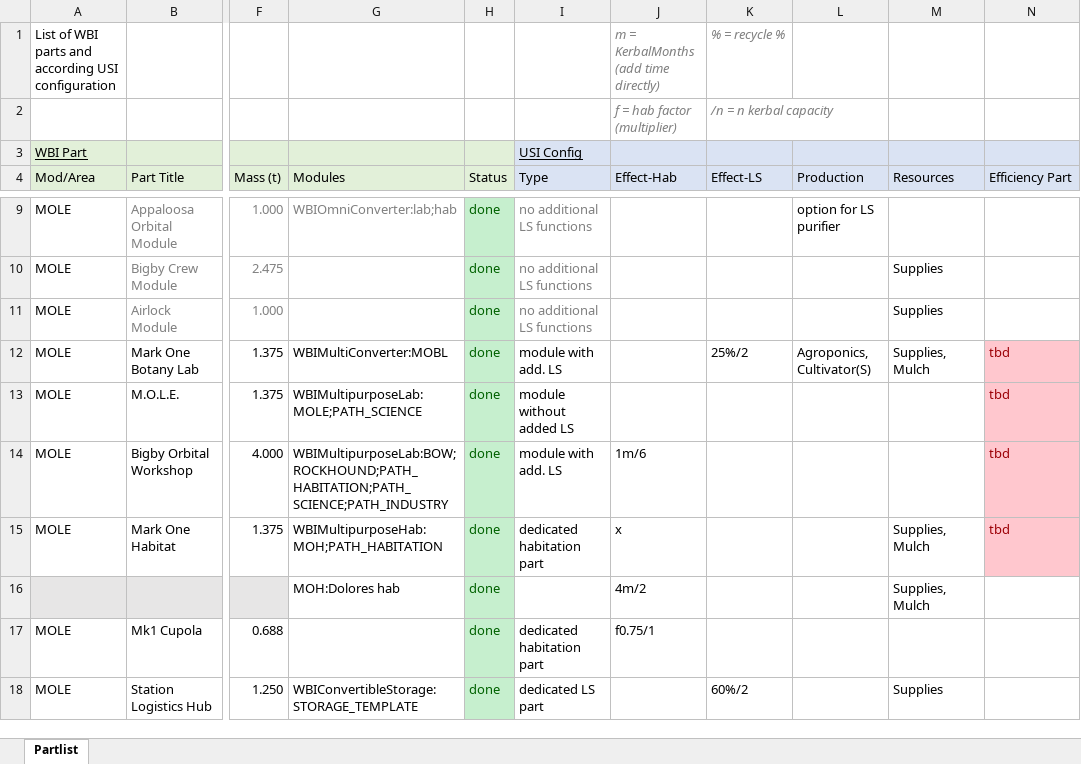
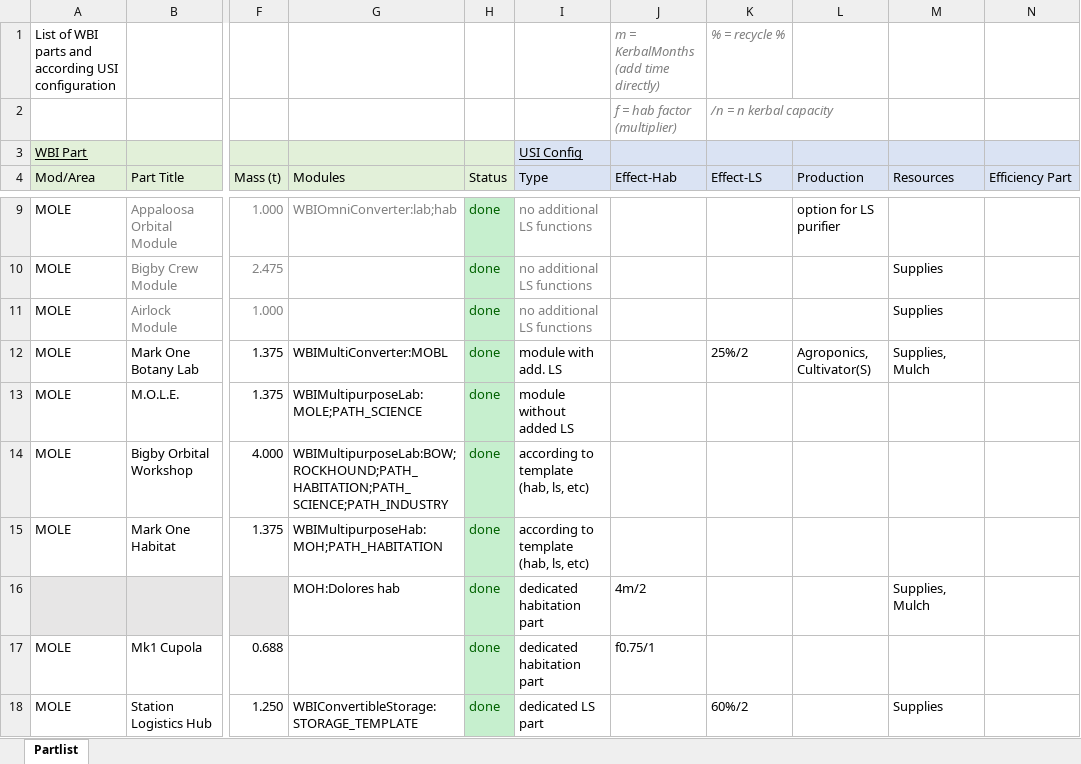
Before and after one commit to TheDogKSP/WBIPlaymodeUSI, an Excel workbook: partlist.xlsx, sheet Partlist, drawn as a sheet; only a part is shown, gaps mark what is left out; values as stored, in another font and other column widths than the file's, no borders; the diff covers the shown part only; the diff names each change by its address in the sheet, - before the commit and + after, or states it on an @@ line.

```diff
--- a/partlist.xlsx (sheet Partlist)
+++ b/partlist.xlsx (sheet Partlist)
-N12:N15 (Efficiency Part): tbd
+N12:N15 (Efficiency Part): (empty)
-N12:N15 fill: #FFC7CE
+N12:N15 fill: none
-I14 (Type): module with add. LS
+I14 (Type): according to template (hab, ls, etc)
-J14 (Effect-Hab): 1m/6
+J14 (Effect-Hab): (empty)
-I15 (Type): dedicated habitation part
+I15 (Type): according to template (hab, ls, etc)
-J15 (Effect-Hab): x
+J15 (Effect-Hab): (empty)
-M15 (Resources): Supplies, Mulch
+M15 (Resources): (empty)
-I16 (Type): (empty)
+I16 (Type): dedicated habitation part
```
Also changed, not shown: 19 edited cells and cell formats elsewhere in this sheet, 17 other files.
